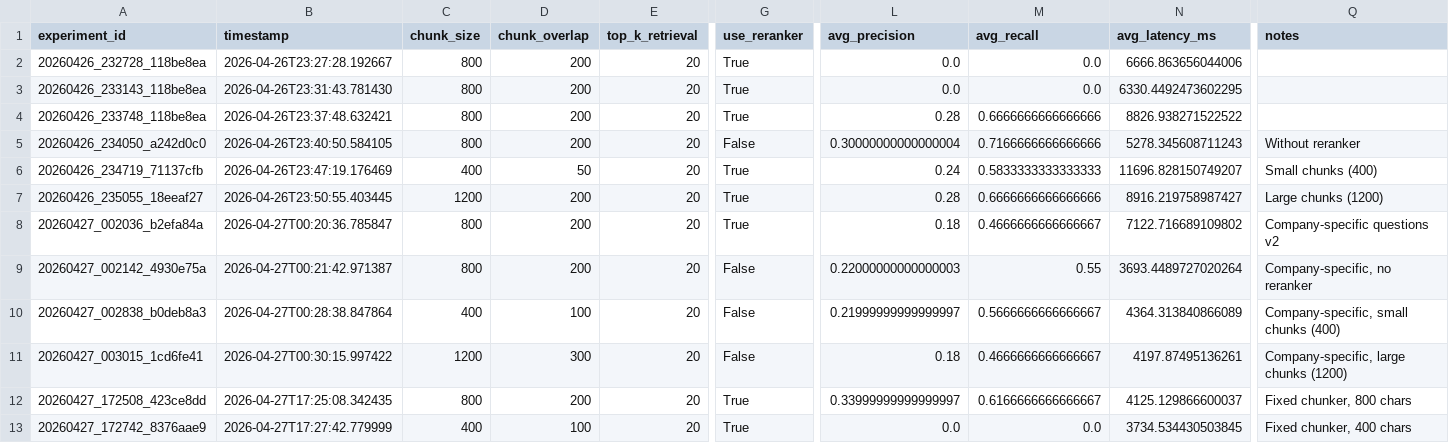
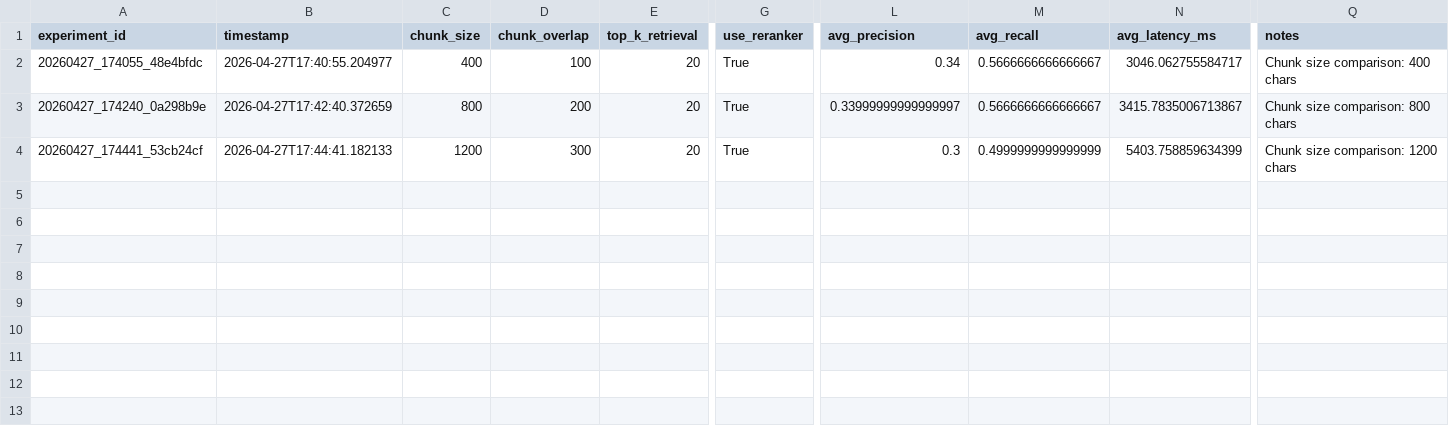
Before and after one commit to bharat0812/financial-rag, a CSV file: experiments/experiments.csv, drawn as a sheet; only a part is shown, gaps mark what is left out; removed rows and columns are numbered as before the commit, all else as after; rows hold the shown columns only; the diff names each change by its address in the sheet, - before the commit and + after, or states it on an @@ line.

Commit message:
Add chunk size comparison script and clean up experiments

```diff
--- a/experiments/experiments.csv
+++ b/experiments/experiments.csv
-row 2: 20260426_232728_118be8ea | 2026-04-26T23:27:28.192667 | 800 | 200 | 20 | True | 0.0 | 0.0 | 6666.863656044006
-row 3: 20260426_233143_118be8ea | 2026-04-26T23:31:43.781430 | 800 | 200 | 20 | True | 0.0 | 0.0 | 6330.4492473602295
-row 4: 20260426_233748_118be8ea | 2026-04-26T23:37:48.632421 | 800 | 200 | 20 | True | 0.28 | 0.6666666666666666 | 8826.938271522522
-row 5: 20260426_234050_a242d0c0 | 2026-04-26T23:40:50.584105 | 800 | 200 | 20 | False | 0.30000000000000004 | 0.7166666666666666 | 5278.345608711243 | Without reranker
-row 6: 20260426_234719_71137cfb | 2026-04-26T23:47:19.176469 | 400 | 50 | 20 | True | 0.24 | 0.5833333333333333 | 11696.828150749207 | Small chunks (400)
-row 7: 20260426_235055_18eeaf27 | 2026-04-26T23:50:55.403445 | 1200 | 200 | 20 | True | 0.28 | 0.6666666666666666 | 8916.219758987427 | Large chunks (1200)
-row 8: 20260427_002036_b2efa84a | 2026-04-27T00:20:36.785847 | 800 | 200 | 20 | True | 0.18 | 0.4666666666666667 | 7122.716689109802 | Company-specific questions v2
-row 9: 20260427_002142_4930e75a | 2026-04-27T00:21:42.971387 | 800 | 200 | 20 | False | 0.22000000000000003 | 0.55 | 3693.4489727020264 | Company-specific, no reranker
-A2 (experiment_id): 20260427_002838_b0deb8a3
+A2 (experiment_id): 20260427_174055_48e4bfdc
-B2 (timestamp): 2026-04-27T00:28:38.847864
+B2 (timestamp): 2026-04-27T17:40:55.204977
-G2 (use_reranker): False
+G2 (use_reranker): True
-L2 (avg_precision): 0.21999999999999997
+L2 (avg_precision): 0.34
-N2 (avg_latency_ms): 4364.313840866089
+N2 (avg_latency_ms): 3046.062755584717
-Q2 (notes): Company-specific, small chunks (400)
+Q2 (notes): Chunk size comparison: 400 chars
-row 11: 20260427_003015_1cd6fe41 | 2026-04-27T00:30:15.997422 | 1200 | 300 | 20 | False | 0.18 | 0.4666666666666667 | 4197.87495136261 | Company-specific, large chunks (1200)
-A3 (experiment_id): 20260427_172508_423ce8dd
+A3 (experiment_id): 20260427_174240_0a298b9e
-B3 (timestamp): 2026-04-27T17:25:08.342435
+B3 (timestamp): 2026-04-27T17:42:40.372659
-M3 (avg_recall): 0.6166666666666667
+M3 (avg_recall): 0.5666666666666667
-N3 (avg_latency_ms): 4125.129866600037
+N3 (avg_latency_ms): 3415.7835006713867
-Q3 (notes): Fixed chunker, 800 chars
+Q3 (notes): Chunk size comparison: 800 chars
-A4 (experiment_id): 20260427_172742_8376aae9
+A4 (experiment_id): 20260427_174441_53cb24cf
-B4 (timestamp): 2026-04-27T17:27:42.779999
+B4 (timestamp): 2026-04-27T17:44:41.182133
-C4 (chunk_size): 400
+C4 (chunk_size): 1200
-D4 (chunk_overlap): 100
+D4 (chunk_overlap): 300
-L4 (avg_precision): 0.0
+L4 (avg_precision): 0.3
-M4 (avg_recall): 0.0
+M4 (avg_recall): 0.4999999999999999
-N4 (avg_latency_ms): 3734.534430503845
+N4 (avg_latency_ms): 5403.758859634399
-Q4 (notes): Fixed chunker, 400 chars
+Q4 (notes): Chunk size comparison: 1200 chars
```
Also changed, not shown: 20 other files.
